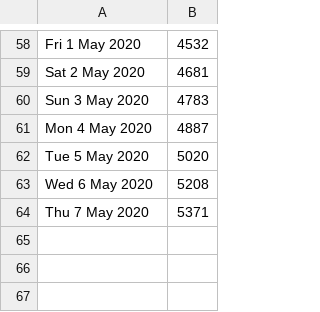
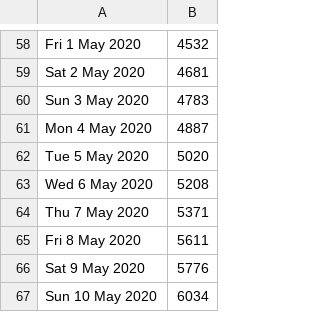
Before and after one commit to lagoi/covidarg, a CSV file: casosargwd.csv, drawn as a sheet; only a part is shown, gaps mark what is left out; the diff names each change by its address in the sheet, - before the commit and + after, or states it on an @@ line.

```diff
--- a/casosargwd.csv
+++ b/casosargwd.csv
+row 65: Fri 8 May 2020 | 5611
+row 66: Sat 9 May 2020 | 5776
+row 67: Sun 10 May 2020 | 6034
```
Also changed, not shown: casosarg.csv.
